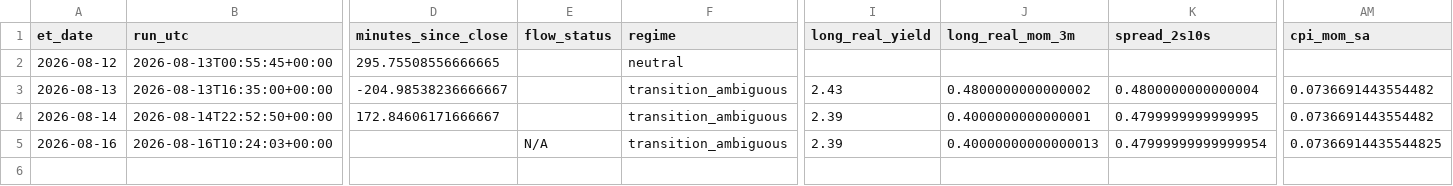
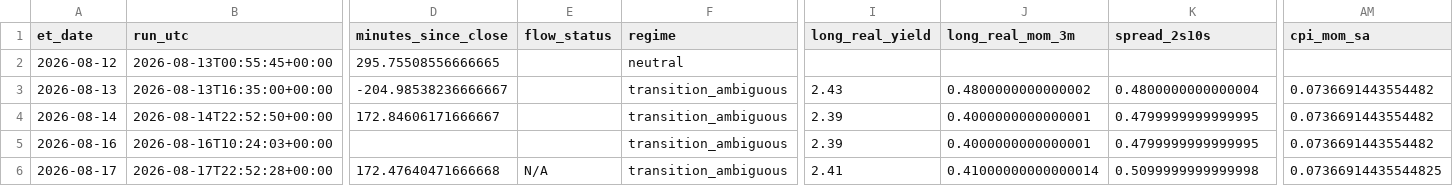
Before and after one commit to timothylundeen2008-web/Portfolio-Tracker, a CSV file: logs/daily_log.csv, drawn as a sheet; only a part is shown, gaps mark what is left out; rows hold the shown columns only; the diff names each change by its address in the sheet, - before the commit and + after, or states it on an @@ line.

```diff
--- a/logs/daily_log.csv
+++ b/logs/daily_log.csv
-E5 (flow_status): N/A
+E5 (flow_status): (empty)
-J5 (long_real_mom_3m): 0.40000000000000013
+J5 (long_real_mom_3m): 0.4000000000000001
-K5 (spread_2s10s): 0.47999999999999954
+K5 (spread_2s10s): 0.4799999999999995
-AM5 (cpi_mom_sa): 0.07366914435544825
+AM5 (cpi_mom_sa): 0.0736691443554482
+row 6: 2026-08-17 | 2026-08-17T22:52:28+00:00 | 172.47640471666668 | N/A | transition_ambiguous | 2.41 | 0.41000000000000014 | 0.5099999999999998 | 0.07366914435544825
```
Also changed, not shown: 2 other files.
